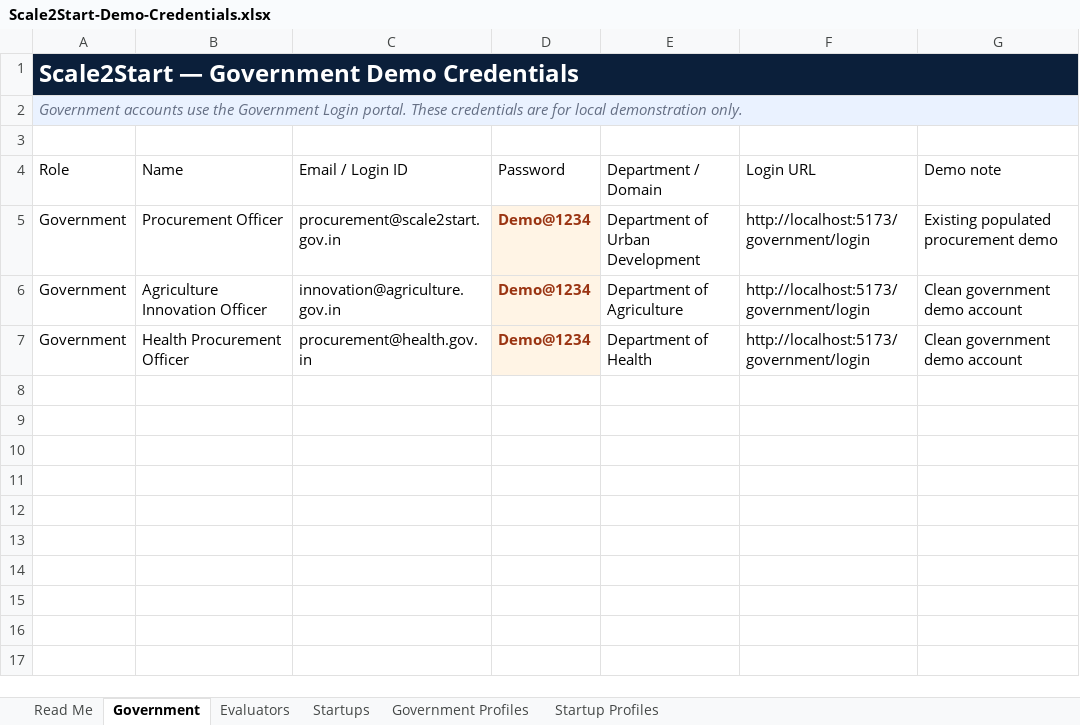
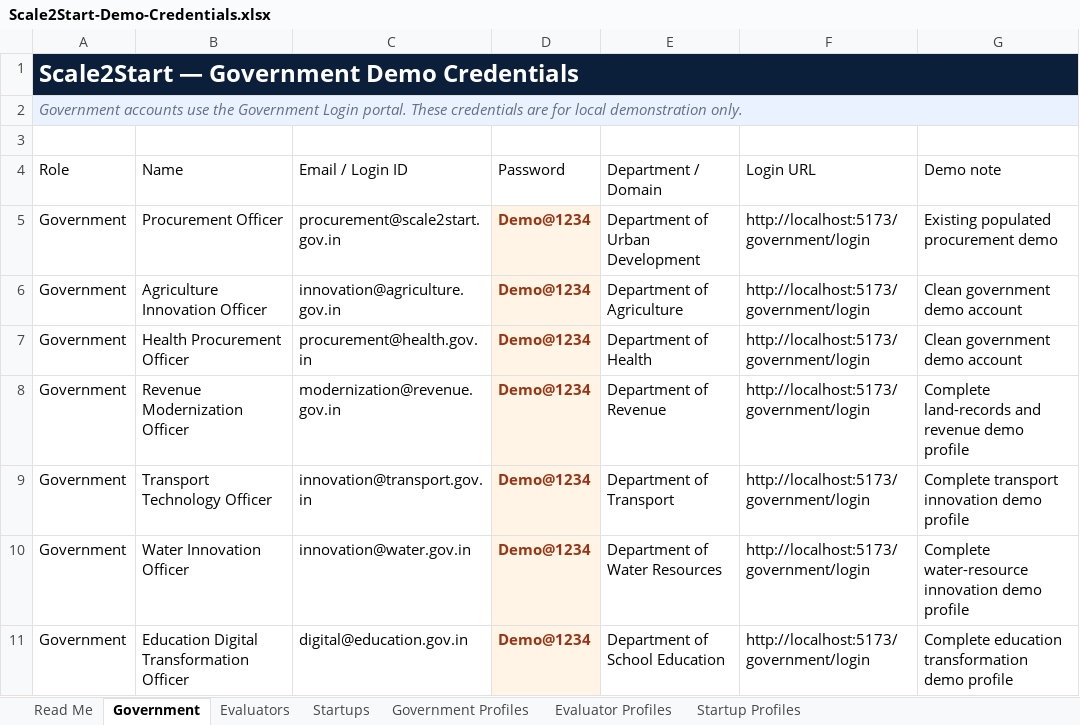
Before and after one commit to abhayp02/start2scale, an Excel workbook: outputs/demo-credentials-20260824/Scale2Start-Demo-Credentials.xlsx, sheet Government, drawn as a sheet; values as stored, in another font and other column widths than the file's, no borders; table styles not drawn; the diff names each change by its address in the sheet, - before the commit and + after, or states it on an @@ line.

```diff
--- a/outputs/demo-credentials-20260824/Scale2Start-Demo-Credentials.xlsx (sheet Government)
+++ b/outputs/demo-credentials-20260824/Scale2Start-Demo-Credentials.xlsx (sheet Government)
+sheet tab: Evaluator Profiles
+row 8: Government | Revenue Modernization Officer | modernization@revenue.gov.in | Demo@1234 | Department of Revenue | http://localhost:5173/government/login | Complete land-records and revenue demo profile
+row 9: Government | Transport Technology Officer | innovation@transport.gov.in | Demo@1234 | Department of Transport | http://localhost:5173/government/login | Complete transport innovation demo profile
+row 10: Government | Water Innovation Officer | innovation@water.gov.in | Demo@1234 | Department of Water Resources | http://localhost:5173/government/login | Complete water-resource innovation demo profile
+row 11: Government | Education Digital Transformation Officer | digital@education.gov.in | Demo@1234 | Department of School Education | http://localhost:5173/government/login | Complete education transformation demo profile
```
Also changed, not shown: sheet Startup Profiles, sheet Startups, sheet Evaluators, sheet Government Profiles, sheet Read Me, 25 other files.
